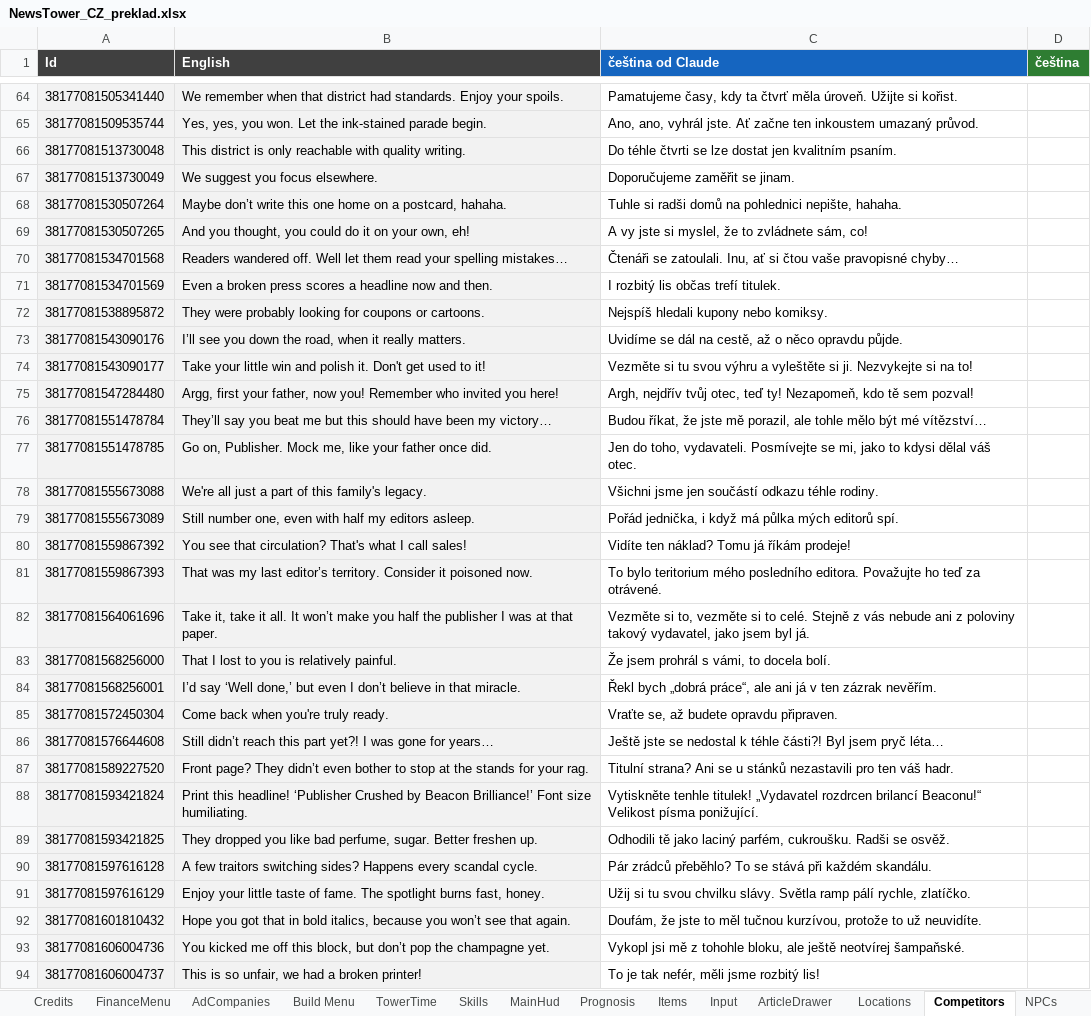
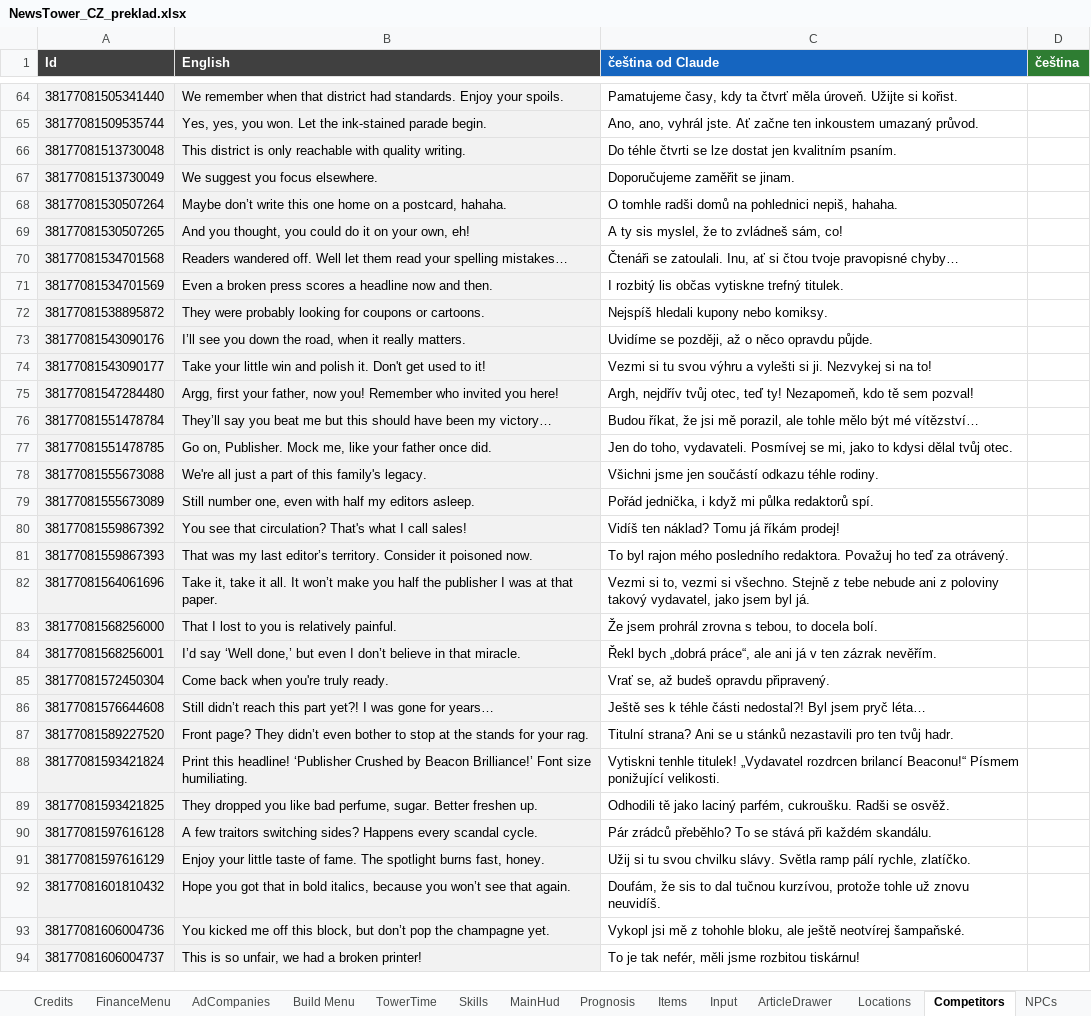
Before and after one commit to Vasekdvor/AI-Cestina-pro-News-Tower, an Excel workbook: NewsTower_CZ_preklad.xlsx, sheet Competitors, drawn as a sheet; only a part is shown, gaps mark what is left out; values as stored, in another font and other column widths than the file's, no borders; the diff covers the shown part only; the diff names each change by its address in the sheet, - before the commit and + after, or states it on an @@ line.

```diff
--- a/NewsTower_CZ_preklad.xlsx (sheet Competitors)
+++ b/NewsTower_CZ_preklad.xlsx (sheet Competitors)
-C68 (čeština od Claude): Tuhle si radši domů na pohlednici nepište, hahaha.
+C68 (čeština od Claude): O tomhle radši domů na pohlednici nepiš, hahaha.
-C69 (čeština od Claude): A vy jste si myslel, že to zvládnete sám, co!
+C69 (čeština od Claude): A ty sis myslel, že to zvládneš sám, co!
-C70 (čeština od Claude): …si čtou vaše pravopisné chyby…
+C70 (čeština od Claude): …si čtou tvoje pravopisné chyby…
-C71 (čeština od Claude): I rozbitý lis občas trefí titulek.
+C71 (čeština od Claude): I rozbitý lis občas vytiskne trefný titulek.
-C73 (čeština od Claude): Uvidíme se dál na cestě, až o…
+C73 (čeština od Claude): Uvidíme se později, až o…
-C74 (čeština od Claude): Vezměte si tu svou výhru a vyleštěte si ji. Nezvykejte si na…
+C74 (čeština od Claude): Vezmi si tu svou výhru a vylešti si ji. Nezvykej si na…
-C76 (čeština od Claude): …říkat, že jste mě porazil,…
+C76 (čeština od Claude): …říkat, že jsi mě porazil,…
-C77 (čeština od Claude): …toho, vydavateli. Posmívejte se mi, jako to kdysi dělal váš otec.
+C77 (čeština od Claude): …toho, vydavateli. Posmívej se mi, jako to kdysi dělal tvůj otec.
-C79 (čeština od Claude): …i když má půlka mých editorů spí.
+C79 (čeština od Claude): …i když mi půlka redaktorů spí.
-C80 (čeština od Claude): Vidíte ten náklad? Tomu já říkám prodeje!
+C80 (čeština od Claude): Vidíš ten náklad? Tomu já říkám prodej!
-C81 (čeština od Claude): To bylo teritorium mého posledního editora. Považujte ho teď za otrávené.
+C81 (čeština od Claude): To byl rajon mého posledního redaktora. Považuj ho teď za otrávený.
-C82 (čeština od Claude): Vezměte si to, vezměte si to celé. Stejně z vás nebude ani…
+C82 (čeština od Claude): Vezmi si to, vezmi si všechno. Stejně z tebe nebude ani…
-C83 (čeština od Claude): Že jsem prohrál s vámi, to docela bolí.
+C83 (čeština od Claude): Že jsem prohrál zrovna s tebou, to docela bolí.
-C85 (čeština od Claude): Vraťte se, až budete opravdu připraven.
+C85 (čeština od Claude): Vrať se, až budeš opravdu připravený.
-C86 (čeština od Claude): Ještě jste se nedostal k téhle části?! Byl jsem…
+C86 (čeština od Claude): Ještě ses k téhle části nedostal?! Byl jsem…
-C87 (čeština od Claude): …pro ten váš hadr.
+C87 (čeština od Claude): …pro ten tvůj hadr.
-C88 (čeština od Claude): Vytiskněte tenhle titulek! „Vydavatel rozdrcen brilancí Beaconu!“ Velikost písma ponižující.
+C88 (čeština od Claude): Vytiskni tenhle titulek! „Vydavatel rozdrcen brilancí Beaconu!“ Písmem ponižující velikosti.
-C92 (čeština od Claude): Doufám, že jste to měl tučnou kurzívou, protože to už neuvidíte.
+C92 (čeština od Claude): Doufám, že sis to dal tučnou kurzívou, protože tohle už znovu neuvidíš.
-C94 (čeština od Claude): To je tak nefér, měli jsme rozbitý lis!
+C94 (čeština od Claude): To je tak nefér, měli jsme rozbitou tiskárnu!
```
Also changed, not shown: 31 edited cells elsewhere in this sheet, sheet WordListStringFormatters, sheet Quests, sheet Introduction, sheet Recap, sheet Shop Entries, sheet Ads, 27 more sheets, 2 other files.
